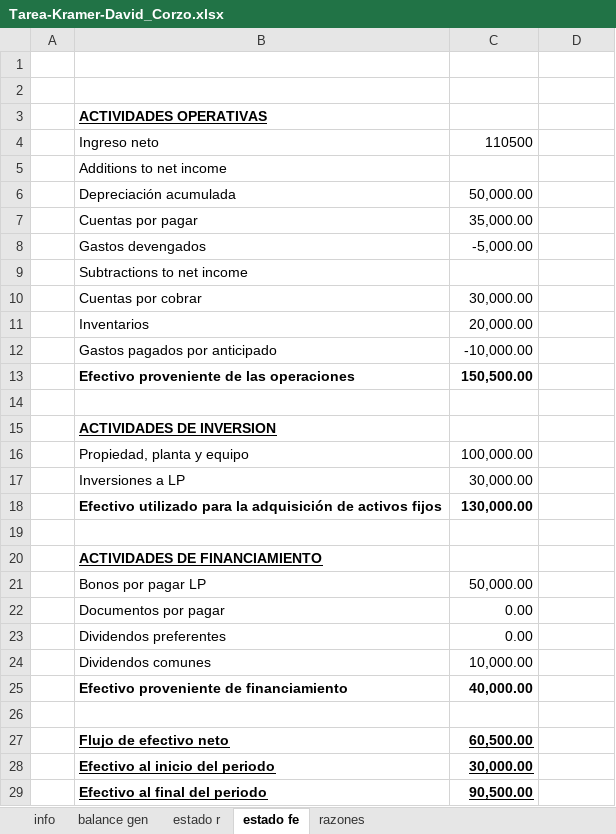
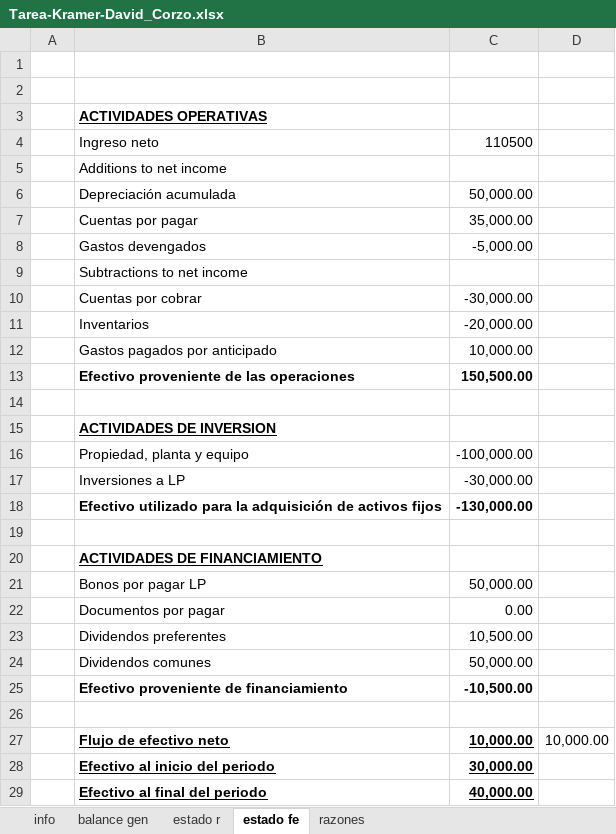
Before and after one commit to DavidCorzo/2.2, an Excel workbook: ___Administracion_Financiera_I_-Notas___/Tarea/Tarea-Kramer-David_Corzo.xlsx, sheet estado fe, drawn as a sheet; values as stored, in another font and other column widths than the file's, no borders; the diff names each change by its address in the sheet, - before the commit and + after, or states it on an @@ line.

```diff
--- a/___Administracion_Financiera_I_-Notas___/Tarea/Tarea-Kramer-David_Corzo.xlsx (sheet estado fe)
+++ b/___Administracion_Financiera_I_-Notas___/Tarea/Tarea-Kramer-David_Corzo.xlsx (sheet estado fe)
-C10: 30,000.00
+C10: -30,000.00
-C11: 20,000.00
+C11: -20,000.00
-C12: -10,000.00
+C12: 10,000.00
-C16: 100,000.00
+C16: -100,000.00
-C17: 30,000.00
+C17: -30,000.00
-C18: 130,000.00
+C18: -130,000.00
-C23: 0.00
+C23: 10,500.00
-C24: 10,000.00
+C24: 50,000.00
-C25: 40,000.00
+C25: -10,500.00
-C27: 60,500.00
+C27: 10,000.00
-D27: (empty)
+D27: 10,000.00
-C29: 90,500.00
+C29: 40,000.00
```
Also changed, not shown: sheet razones, sheet balance gen, formulas that keep their value, 7 other files.
